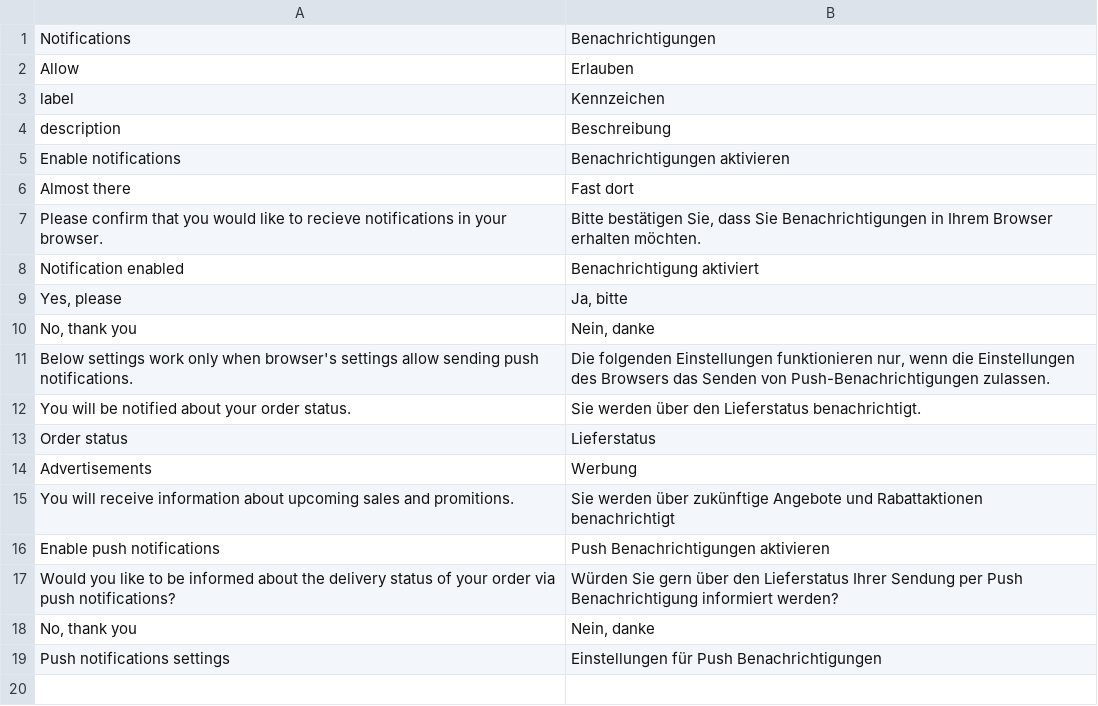
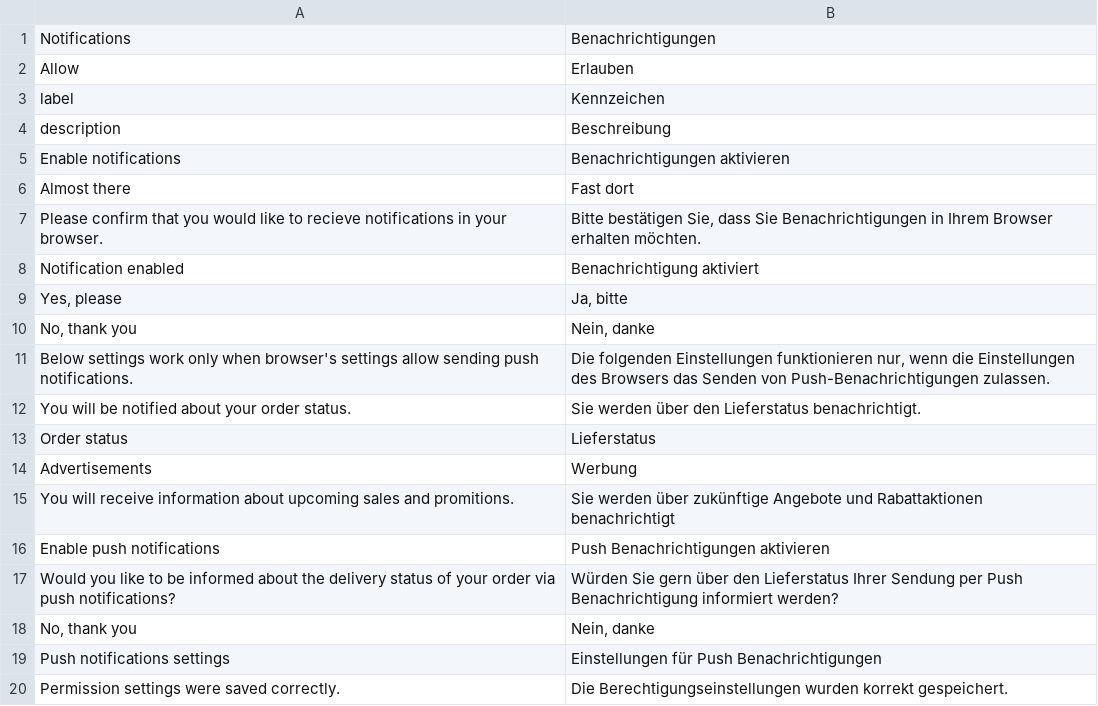
Before and after one commit to magesuite/pwa-notifications, a CSV file: i18n/de_CH.csv, drawn as a sheet.

```diff
--- a/i18n/de_CH.csv
+++ b/i18n/de_CH.csv
@@ -19 +19,2 @@ description,Beschreibung
 "Push notifications settings","Einstellungen für Push Benachrichtigungen"
+"Permission settings were saved correctly.","Die Berechtigungseinstellungen wurden korrekt gespeichert."
```
Also changed, not shown: i18n/es_ES.csv, i18n/fr_FR.csv, 3 other files.
